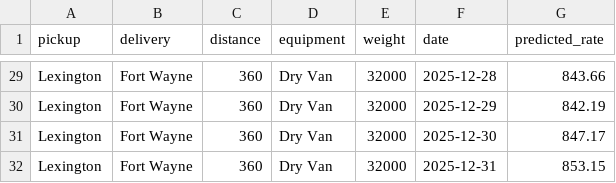
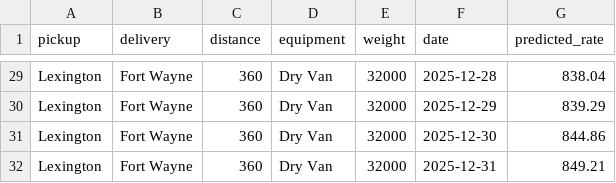
Before and after one commit to leenalmousa/MLAssesment, a CSV file: Task2/december-chart-inputs.csv, drawn as a sheet; only a part is shown, gaps mark what is left out; the diff covers the shown part only; the diff names each change by its address in the sheet, - before the commit and + after, or states it on an @@ line.

```diff
--- a/Task2/december-chart-inputs.csv
+++ b/Task2/december-chart-inputs.csv
-G29 (predicted_rate): 843.66
+G29 (predicted_rate): 838.04
-G30 (predicted_rate): 842.19
+G30 (predicted_rate): 839.29
-G31 (predicted_rate): 847.17
+G31 (predicted_rate): 844.86
-G32 (predicted_rate): 853.15
+G32 (predicted_rate): 849.21
```
Also changed, not shown: 27 edited cells elsewhere in this file, Task1/model_comparison_optimization_results.csv, Task2/model_comparison_optimization_results.csv, 11 other files.
